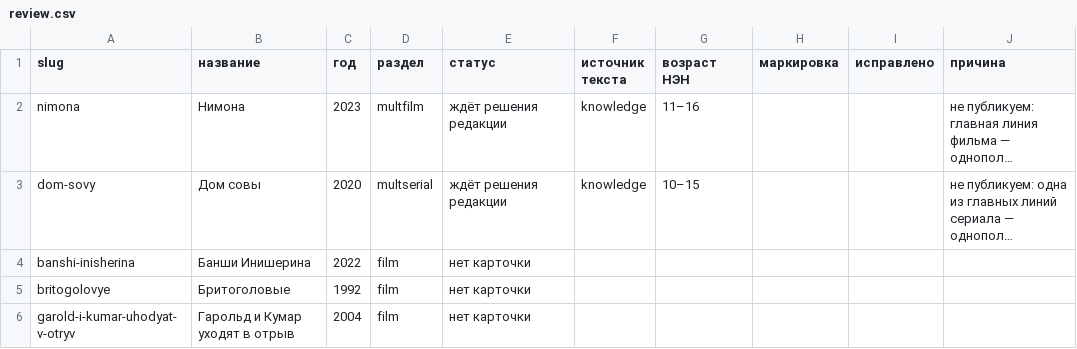
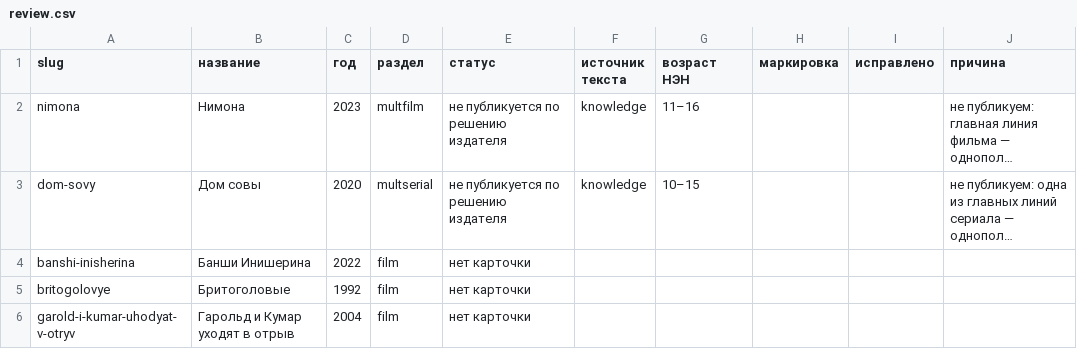
Before and after one commit to NancyKhacha/kino, a CSV file: cards/review.csv, drawn as a sheet; only a part is shown; long unchanged cells end in …; the diff names each change by its address in the sheet, - before the commit and + after, or states it on an @@ line.

```diff
--- a/cards/review.csv
+++ b/cards/review.csv
-E2:E3 (статус): ждёт решения редакции
+E2:E3 (статус): не публикуется по решению издателя
```
Also changed, not shown: 6 other files.
